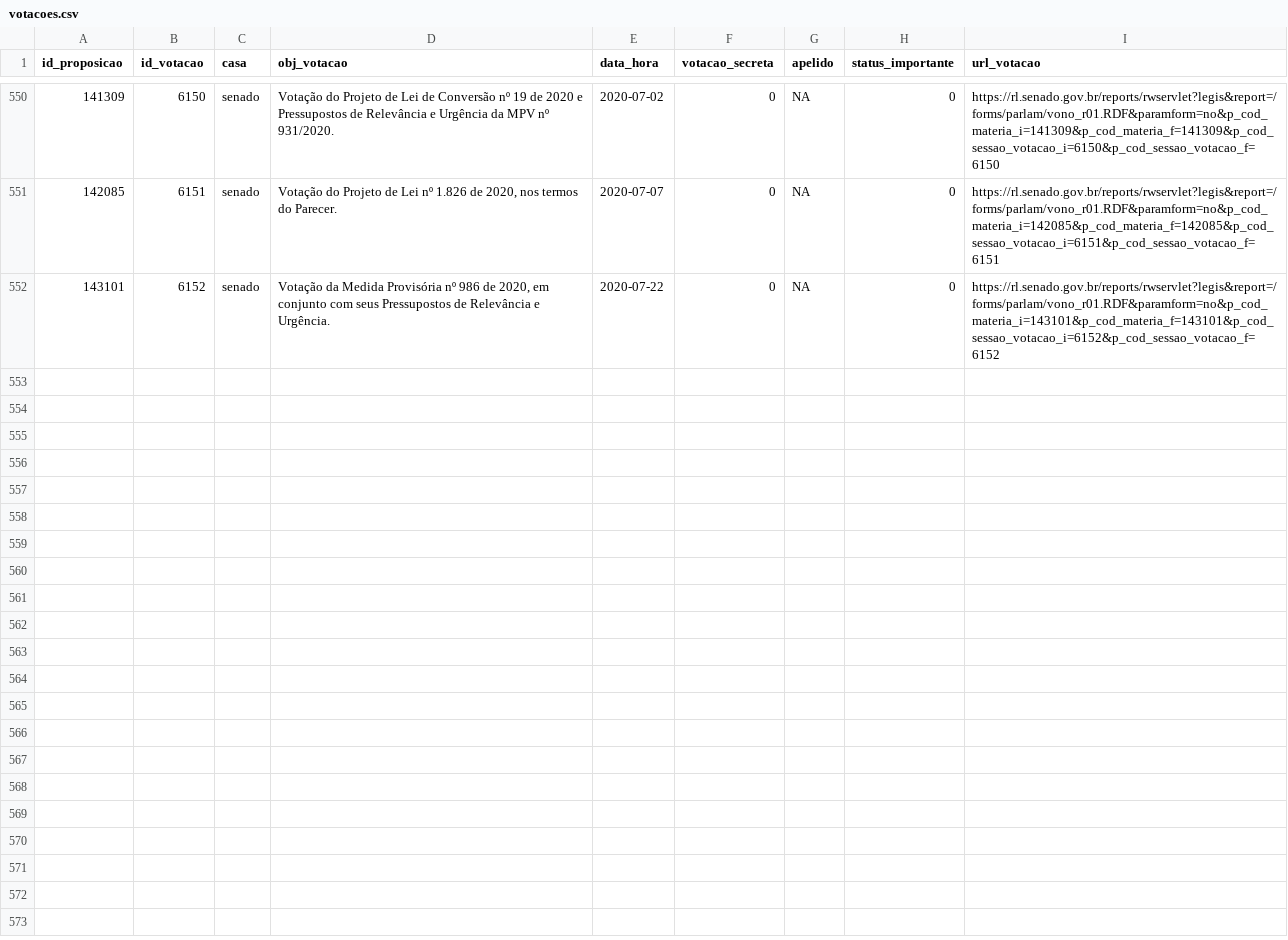
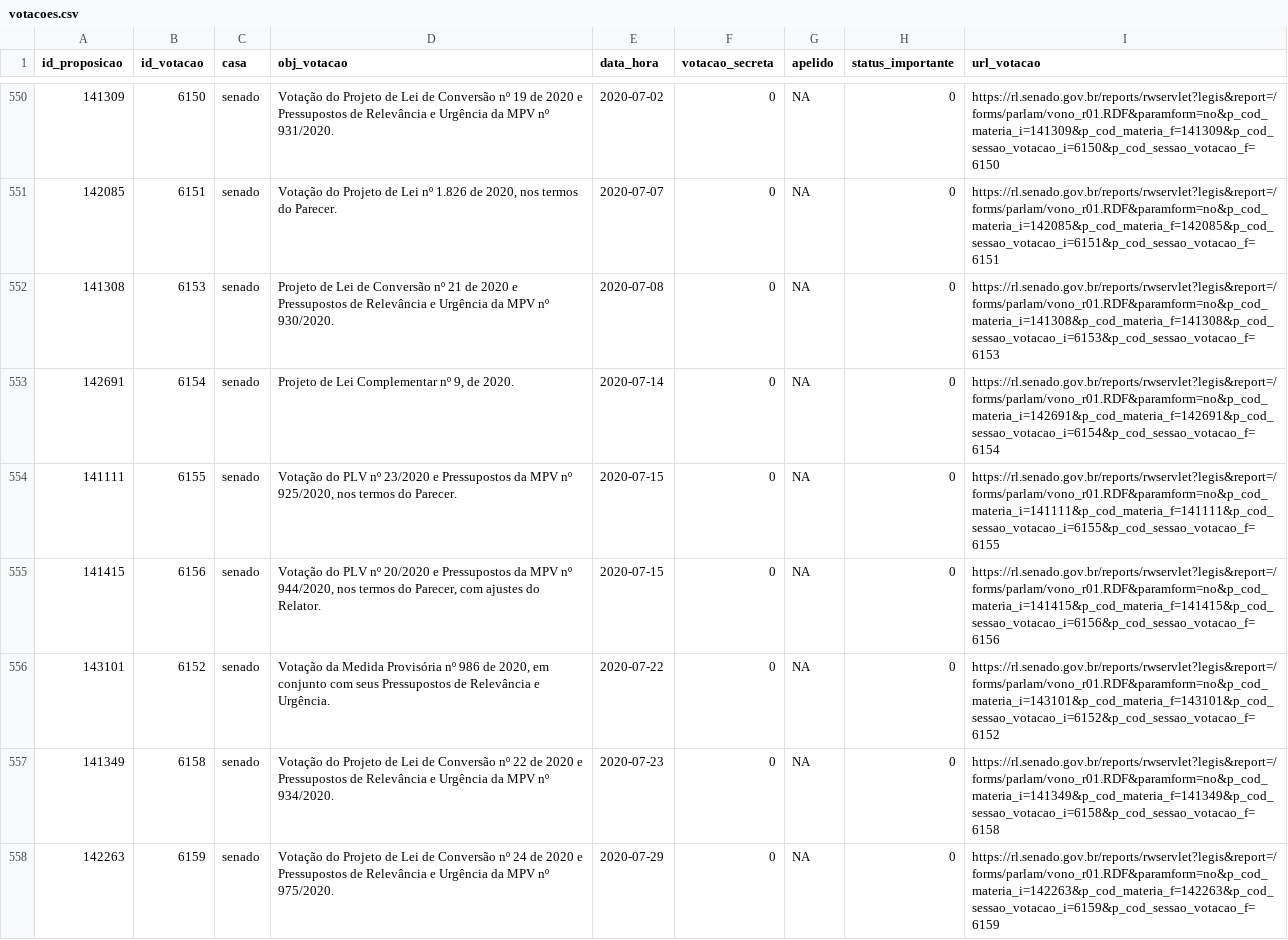
Before and after one commit to null92/radar-do-congresso-dados, a CSV file: crawler/raw_data/votacoes.csv, drawn as a sheet; only a part is shown, gaps mark what is left out; the diff names each change by its address in the sheet, - before the commit and + after, or states it on an @@ line.

```diff
--- a/crawler/raw_data/votacoes.csv
+++ b/crawler/raw_data/votacoes.csv
+row 552: 141308 | 6153 | senado | Projeto de Lei de Conversão nº 21 de 2020 e Pressupostos de Relevância e Urgência da MPV nº 930/2020. | 2020-07-08 | 0 | NA | 0 | https://rl.senado.gov.br/reports/rwservlet?legis&report=/forms/parlam/vono_r01.RDF&paramform=no&p_cod_materia_i=141308&p_cod_materia_f=141308&p_cod_sessao_votacao_i=6153&p_cod_sessao_votacao_f=6153
+row 553: 142691 | 6154 | senado | Projeto de Lei Complementar nº 9, de 2020. | 2020-07-14 | 0 | NA | 0 | https://rl.senado.gov.br/reports/rwservlet?legis&report=/forms/parlam/vono_r01.RDF&paramform=no&p_cod_materia_i=142691&p_cod_materia_f=142691&p_cod_sessao_votacao_i=6154&p_cod_sessao_votacao_f=6154
+row 554: 141111 | 6155 | senado | Votação do PLV nº 23/2020 e Pressupostos da MPV nº 925/2020, nos termos do Parecer. | 2020-07-15 | 0 | NA | 0 | https://rl.senado.gov.br/reports/rwservlet?legis&report=/forms/parlam/vono_r01.RDF&paramform=no&p_cod_materia_i=141111&p_cod_materia_f=141111&p_cod_sessao_votacao_i=6155&p_cod_sessao_votacao_f=6155
+row 555: 141415 | 6156 | senado | Votação do PLV nº 20/2020 e Pressupostos da MPV nº 944/2020, nos termos do Parecer, com ajustes do Relator. | 2020-07-15 | 0 | NA | 0 | https://rl.senado.gov.br/reports/rwservlet?legis&report=/forms/parlam/vono_r01.RDF&paramform=no&p_cod_materia_i=141415&p_cod_materia_f=141415&p_cod_sessao_votacao_i=6156&p_cod_sessao_votacao_f=6156
+row 557: 141349 | 6158 | senado | Votação do Projeto de Lei de Conversão nº 22 de 2020 e Pressupostos de Relevância e Urgência da MPV nº 934/2020. | 2020-07-23 | 0 | NA | 0 | https://rl.senado.gov.br/reports/rwservlet?legis&report=/forms/parlam/vono_r01.RDF&paramform=no&p_cod_materia_i=141349&p_cod_materia_f=141349&p_cod_sessao_votacao_i=6158&p_cod_sessao_votacao_f=6158
+row 558: 142263 | 6159 | senado | Votação do Projeto de Lei de Conversão nº 24 de 2020 e Pressupostos de Relevância e Urgência da MPV nº 975/2020. | 2020-07-29 | 0 | NA | 0 | https://rl.senado.gov.br/reports/rwservlet?legis&report=/forms/parlam/vono_r01.RDF&paramform=no&p_cod_materia_i=142263&p_cod_materia_f=142263&p_cod_sessao_votacao_i=6159&p_cod_sessao_votacao_f=6159
```
Also changed, not shown: bd/data/parlamentares.csv, bd/data/votacoes.csv, 9 other files.
